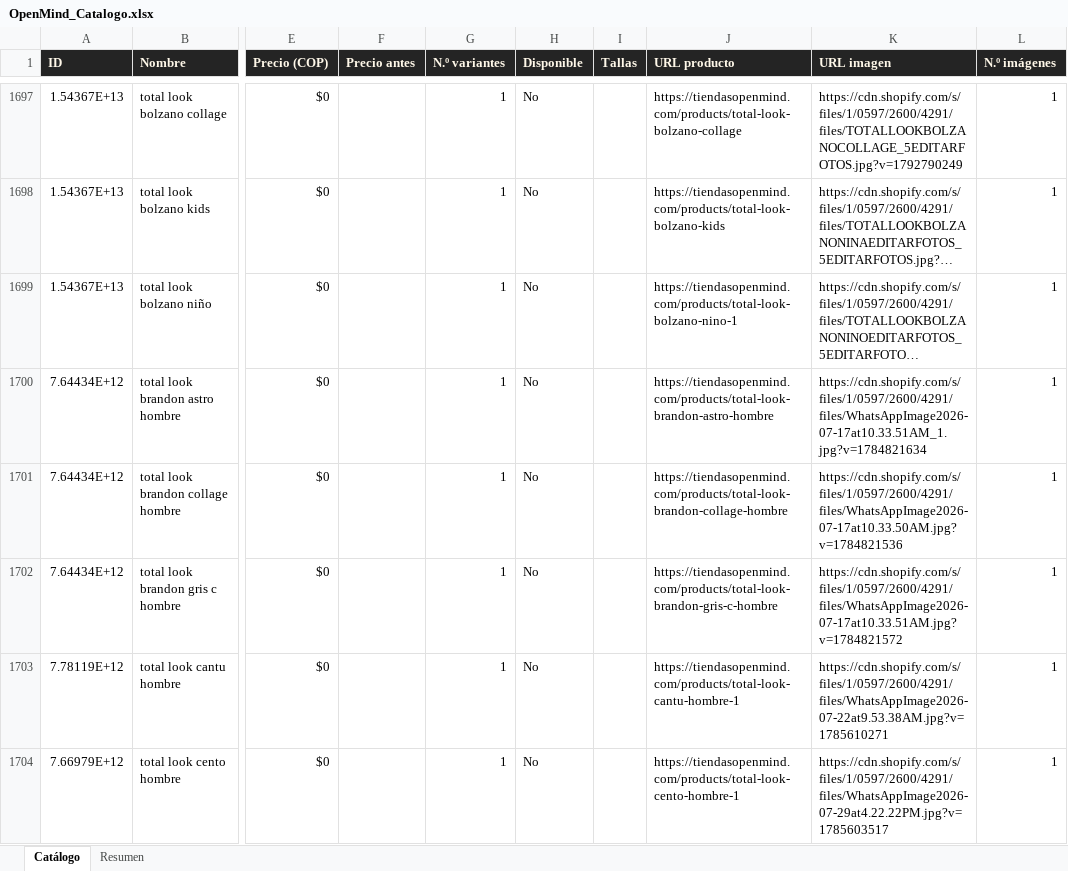
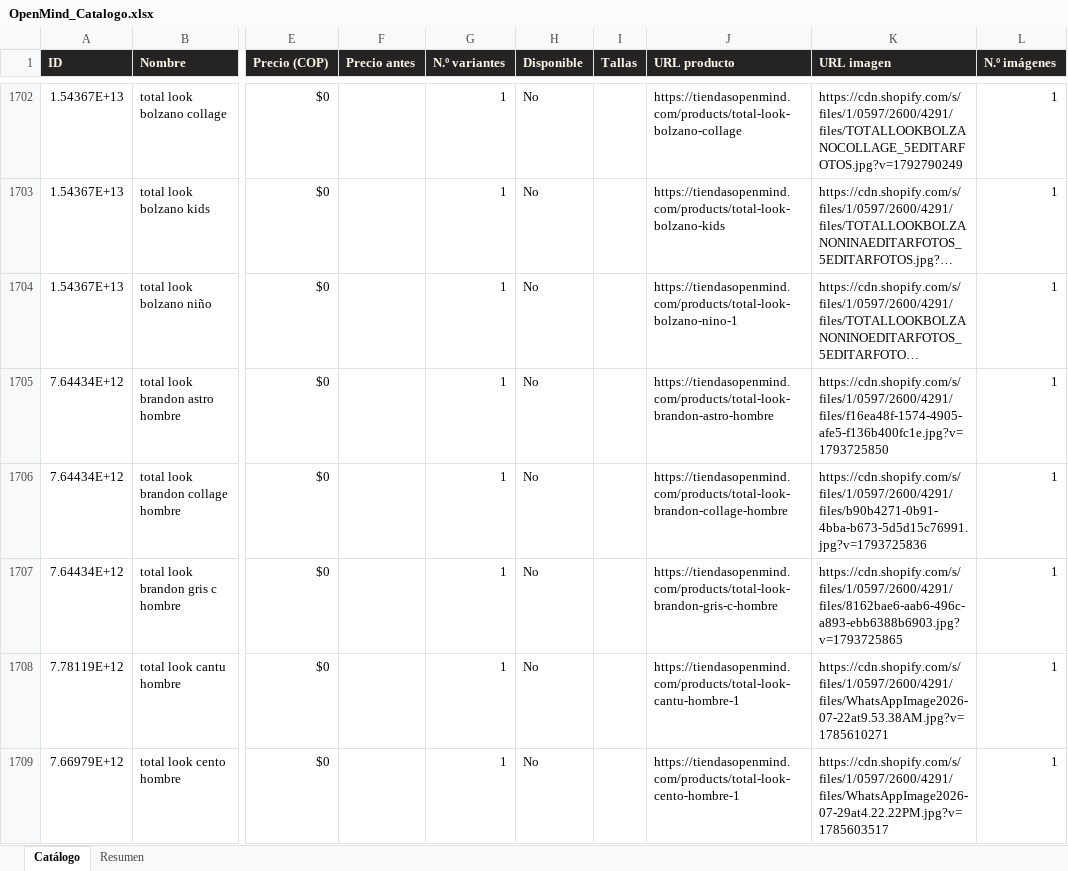
Before and after one commit to ikib2c/iki, an Excel workbook: OpenMind_Catalogo.xlsx, sheet Catálogo, drawn as a sheet; only a part is shown, gaps mark what is left out; long unchanged cells end in …; values as stored, in another font and other column widths than the file's, no borders; addresses are those after the commit; the diff covers the shown part only; the diff names each change by its address in the sheet, - before the commit and + after, or states it on an @@ line.

```diff
--- a/OpenMind_Catalogo.xlsx (sheet Catálogo)
+++ b/OpenMind_Catalogo.xlsx (sheet Catálogo)
-K1705 (URL imagen): https://cdn.shopify.com/s/files/1/0597/2600/4291/files/WhatsAppImage2026-07-17at10.33.51AM_1.jpg?v=1784821634
+K1705 (URL imagen): https://cdn.shopify.com/s/files/1/0597/2600/4291/files/f16ea48f-1574-4905-afe5-f136b400fc1e.jpg?v=1793725850
-K1706 (URL imagen): https://cdn.shopify.com/s/files/1/0597/2600/4291/files/WhatsAppImage2026-07-17at10.33.50AM.jpg?v=1784821536
+K1706 (URL imagen): https://cdn.shopify.com/s/files/1/0597/2600/4291/files/b90b4271-0b91-4bba-b673-5d5d15c76991.jpg?v=1793725836
-K1707 (URL imagen): https://cdn.shopify.com/s/files/1/0597/2600/4291/files/WhatsAppImage2026-07-17at10.33.51AM.jpg?v=1784821572
+K1707 (URL imagen): https://cdn.shopify.com/s/files/1/0597/2600/4291/files/8162bae6-aab6-496c-a893-ebb6388b6903.jpg?v=1793725865
```
Also changed, not shown: 9 added rows, 2 removed rows and 24 edited cells elsewhere in this sheet, sheet Resumen, Gava_Joyeria_Catalogo.xlsx, Jugueteria_Taiwan_Catalogo.xlsx, 3 other files.
